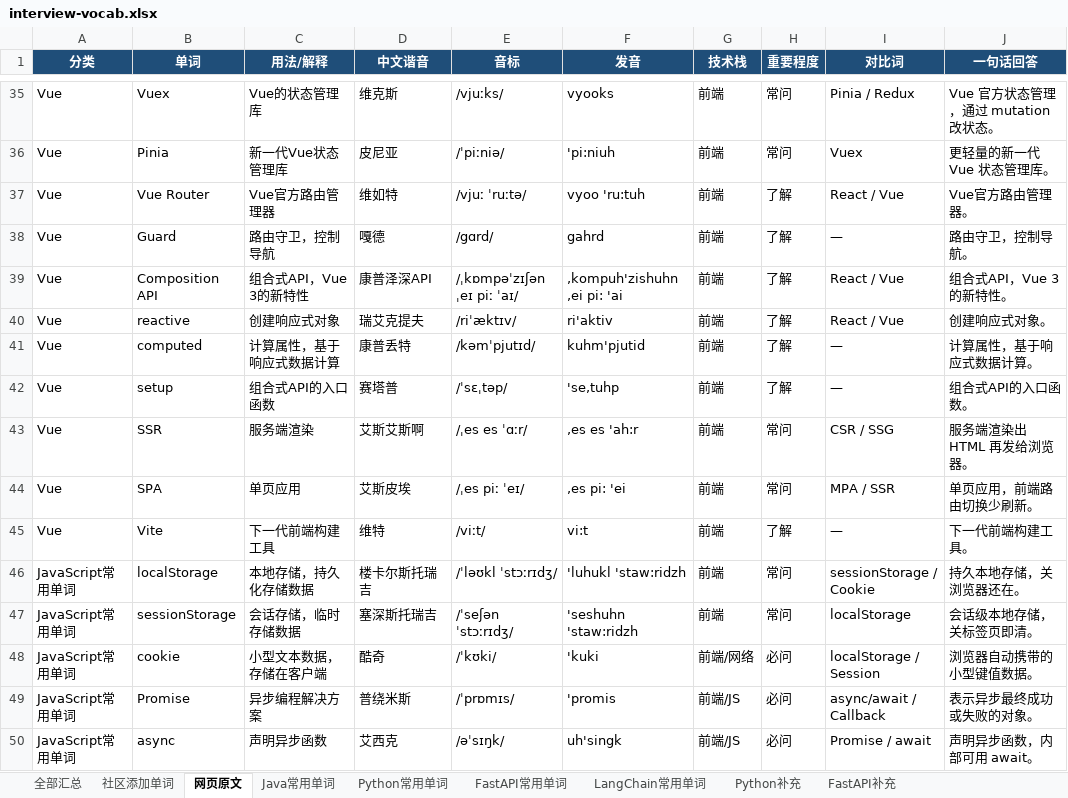
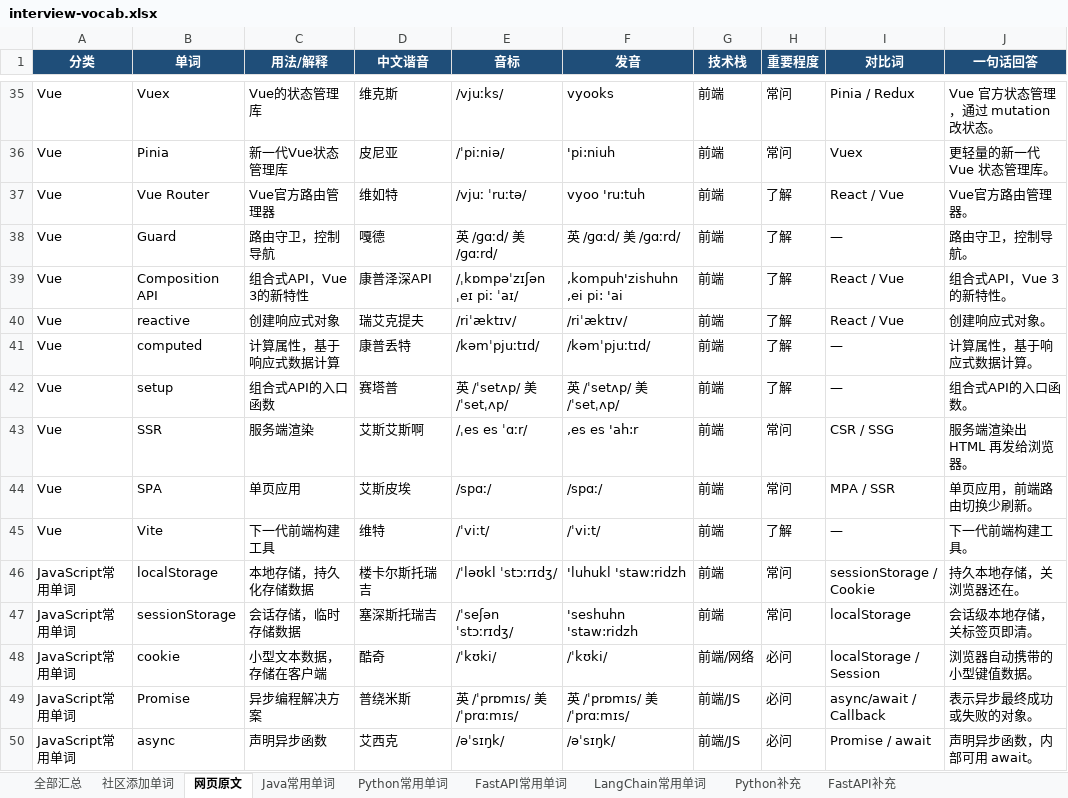
Before and after one commit to Tewelve-creator/twelve, an Excel workbook: docs/interview-vocab.xlsx, sheet 网页原文, drawn as a sheet; only a part is shown, gaps mark what is left out; values as stored, in another font and other column widths than the file's, no borders; the diff covers the shown part only; the diff names each change by its address in the sheet, - before the commit and + after, or states it on an @@ line.

```diff
--- a/docs/interview-vocab.xlsx (sheet 网页原文)
+++ b/docs/interview-vocab.xlsx (sheet 网页原文)
-E38 (音标): /gɑrd/
+E38 (音标): 英 /ɡɑːd/ 美 /ɡɑːrd/
-F38 (发音): gahrd
+F38 (发音): 英 /ɡɑːd/ 美 /ɡɑːrd/
-F40 (发音): ri'aktiv
+F40 (发音): /riˈæktɪv/
-E41 (音标): /kəmˈpjutɪd/
+E41 (音标): /kəmˈpjuːtɪd/
-F41 (发音): kuhm'pjutid
+F41 (发音): /kəmˈpjuːtɪd/
-E42 (音标): /ˈsɛˌtəp/
+E42 (音标): 英 /ˈsetʌp/ 美 /ˈsetˌʌp/
-F42 (发音): 'se,tuhp
+F42 (发音): 英 /ˈsetʌp/ 美 /ˈsetˌʌp/
-E44 (音标): /ˌes piː ˈeɪ/
+E44 (音标): /spɑː/
-F44 (发音): ,es pi: 'ei
+F44 (发音): /spɑː/
-E45 (音标): /viːt/
+E45 (音标): /ˈviːt/
-F45 (发音): vi:t
+F45 (发音): /ˈviːt/
-F48 (发音): 'kuki
+F48 (发音): /ˈkʊki/
-E49 (音标): /ˈprɒmɪs/
+E49 (音标): 英 /ˈprɒmɪs/ 美 /ˈprɑːmɪs/
-F49 (发音): 'promis
+F49 (发音): 英 /ˈprɒmɪs/ 美 /ˈprɑːmɪs/
-F50 (发音): uh'singk
+F50 (发音): /əˈsɪŋk/
```
Also changed, not shown: 55 edited cells elsewhere in this sheet, sheet 全部汇总, sheet AI分类-全部词汇, sheet Java常用单词, sheet Java后端, sheet LangChain常用单词, sheet LLM-RAG-LangChain, 16 more sheets, 面试常用单词_Java_Python_FastAPI_LangChain.xlsx, 6 other files.
